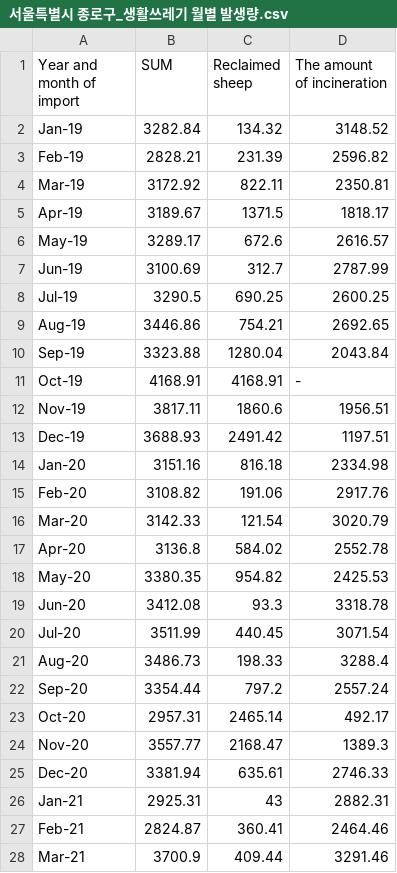
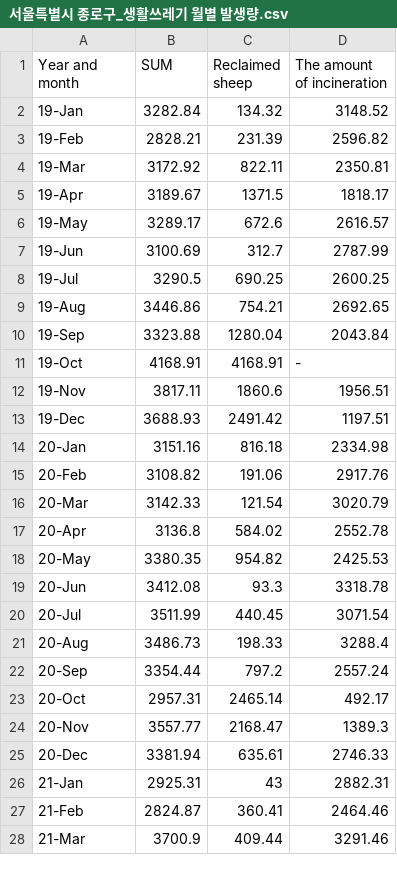
Before and after one commit to yeojeong735/demographic-waste-impact-analysis, a CSV file: data/서울특별시 종로구_생활쓰레기 월별 발생량.csv, drawn as a sheet; only a part is shown; the diff covers the shown part only.

Commit message:
파일 업로드

```diff
--- a/data/서울특별시 종로구_생활쓰레기 월별 발생량.csv
+++ b/data/서울특별시 종로구_생활쓰레기 월별 발생량.csv
@@ -1,28 +1,28 @@
-Year and month of import,SUM,Reclaimed sheep,The amount of incineration
-Jan-19,3282.84,134.32,3148.52
-Feb-19,2828.21,231.39,2596.82
-Mar-19,3172.92,822.11,2350.81
-Apr-19,3189.67,1371.5,1818.17
-May-19,3289.17,672.6,2616.57
-Jun-19,3100.69,312.7,2787.99
-Jul-19,3290.5,690.25,2600.25
-Aug-19,3446.86,754.21,2692.65
-Sep-19,3323.88,1280.04,2043.84
-Oct-19,4168.91,4168.91, -
-Nov-19,3817.11,1860.6,1956.51
-Dec-19,3688.93,2491.42,1197.51
-Jan-20,3151.16,816.18,2334.98
-Feb-20,3108.82,191.06,2917.76
-Mar-20,3142.33,121.54,3020.79
-Apr-20,3136.8,584.02,2552.78
-May-20,3380.35,954.82,2425.53
-Jun-20,3412.08,93.3,3318.78
-Jul-20,3511.99,440.45,3071.54
-Aug-20,3486.73,198.33,3288.4
-Sep-20,3354.44,797.2,2557.24
-Oct-20,2957.31,2465.14,492.17
-Nov-20,3557.77,2168.47,1389.3
-Dec-20,3381.94,635.61,2746.33
-Jan-21,2925.31,43,2882.31
-Feb-21,2824.87,360.41,2464.46
-Mar-21,3700.9,409.44,3291.46
+Year and month,SUM,Reclaimed sheep,The amount of incineration
+19-Jan,3282.84,134.32,3148.52
+19-Feb,2828.21,231.39,2596.82
+19-Mar,3172.92,822.11,2350.81
+19-Apr,3189.67,1371.5,1818.17
+19-May,3289.17,672.6,2616.57
+19-Jun,3100.69,312.7,2787.99
+19-Jul,3290.5,690.25,2600.25
+19-Aug,3446.86,754.21,2692.65
+19-Sep,3323.88,1280.04,2043.84
+19-Oct,4168.91,4168.91, -
+19-Nov,3817.11,1860.6,1956.51
+19-Dec,3688.93,2491.42,1197.51
+20-Jan,3151.16,816.18,2334.98
+20-Feb,3108.82,191.06,2917.76
+20-Mar,3142.33,121.54,3020.79
+20-Apr,3136.8,584.02,2552.78
+20-May,3380.35,954.82,2425.53
+20-Jun,3412.08,93.3,3318.78
+20-Jul,3511.99,440.45,3071.54
+20-Aug,3486.73,198.33,3288.4
+20-Sep,3354.44,797.2,2557.24
+20-Oct,2957.31,2465.14,492.17
+20-Nov,3557.77,2168.47,1389.3
+20-Dec,3381.94,635.61,2746.33
+21-Jan,2925.31,43,2882.31
+21-Feb,2824.87,360.41,2464.46
+21-Mar,3700.9,409.44,3291.46
```
Also changed, not shown: 50 edited cells elsewhere in this file.
